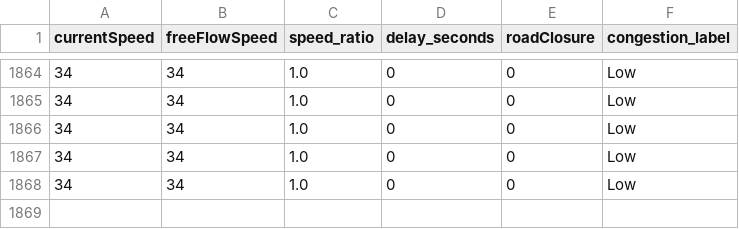
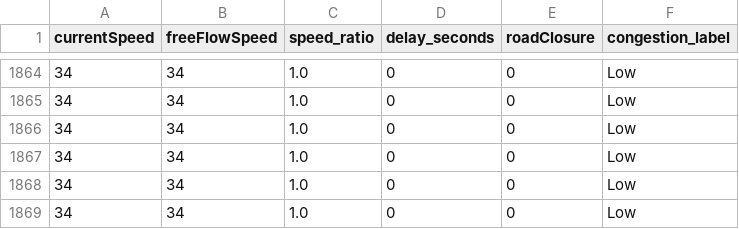
Before and after one commit to angel-2006/traffic-congestion-digital-twin, a CSV file: data/tomtom_training_data.csv, drawn as a sheet; only a part is shown, gaps mark what is left out; the diff names each change by its address in the sheet, - before the commit and + after, or states it on an @@ line.

```diff
--- a/data/tomtom_training_data.csv
+++ b/data/tomtom_training_data.csv
+row 1869: 34 | 34 | 1.0 | 0 | 0 | Low
```
Also changed, not shown: data/tomtom_traffic.csv.
